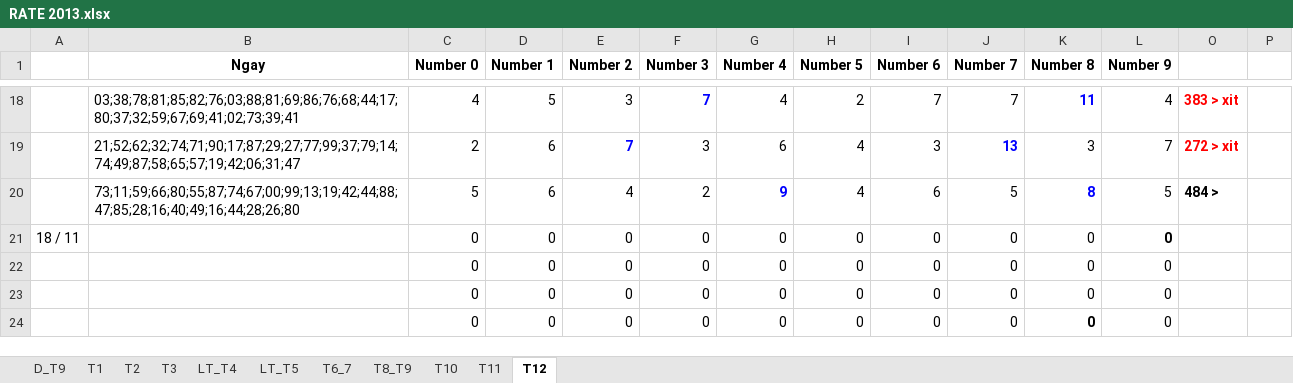
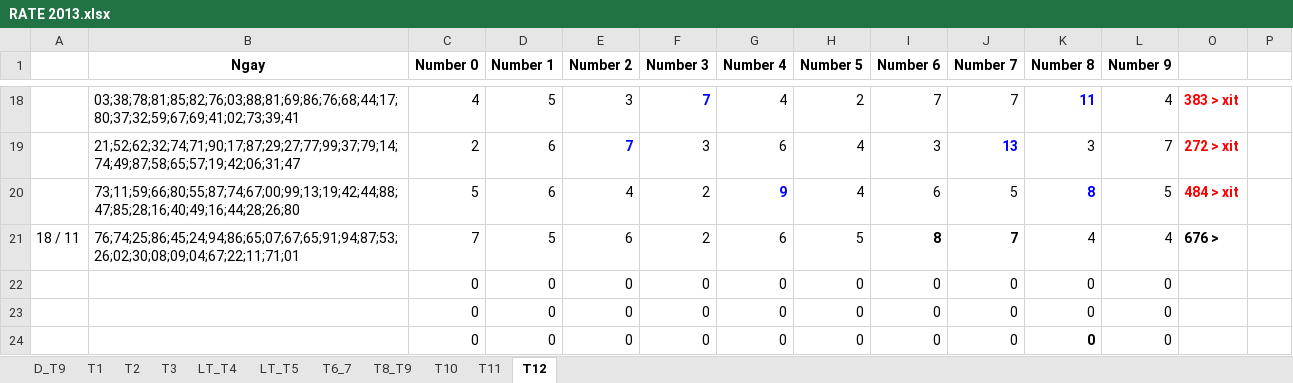
Before and after one commit to nampq/science, an Excel workbook: MakeMoney/Thong_Ke/xls/RATE 2013.xlsx, sheet T12, drawn as a sheet; only a part is shown, gaps mark what is left out; values as stored, in another font and other column widths than the file's, no borders; removed rows and columns are numbered as before the commit, all else as after; the diff names each change by its address in the sheet, - before the commit and + after, or states it on an @@ line.

```diff
--- a/MakeMoney/Thong_Ke/xls/RATE 2013.xlsx (sheet T12)
+++ b/MakeMoney/Thong_Ke/xls/RATE 2013.xlsx (sheet T12)
-O20: 484 >
+O20: 484 > xit
-O20 text colour: black
+O20 text colour: #FF0000
-row 21: 18 / 11 |  | 0 | 0 | 0 | 0 | 0 | 0 | 0 | 0 | 0 | 0
+row 21: 18 / 11 | 76;74;25;86;45;24;94;86;65;07;67;65;91;94;87;53;26;02;30;08;09;04;67;22;11;71;01 | 7 | 5 | 6 | 2 | 6 | 5 | 8 | 7 | 4 | 4 | 676 >
```
Also changed, not shown: MakeMoney/Thong_Ke/xls/Cau_T2.xlsx, 11 other files.
